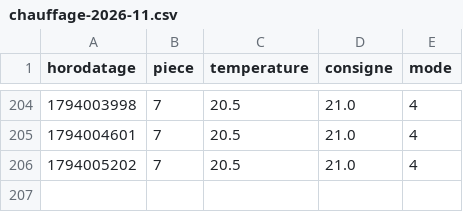
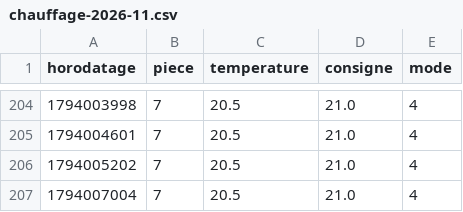
Before and after one commit to SOULMAN69110/Maison17, a CSV file: historique/chauffage-2026-11.csv, drawn as a sheet; only a part is shown, gaps mark what is left out.

```diff
--- a/historique/chauffage-2026-11.csv
+++ b/historique/chauffage-2026-11.csv
@@ -206 +206,2 @@ horodatage,piece,temperature,consigne,mode
 1794005202,7,20.5,21.0,4
+1794007004,7,20.5,21.0,4
```
Also changed, not shown: historique/etat-radiateur-2026-11.csv, historique/mesures-2026-11.csv.
